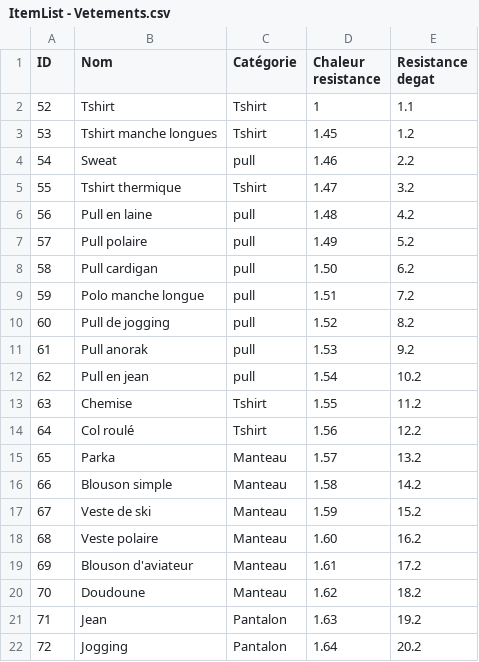
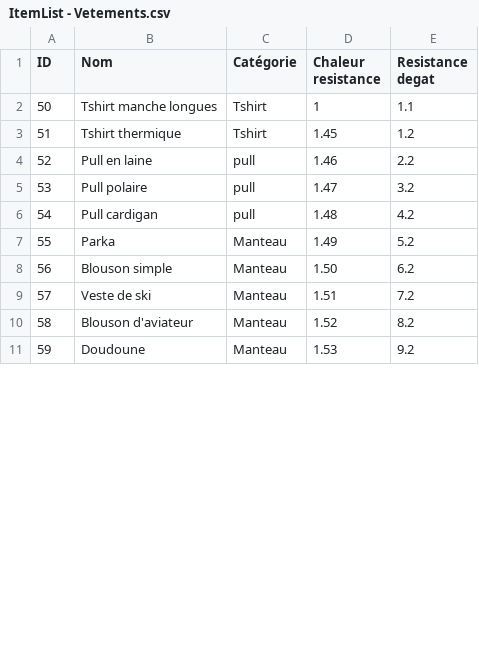
Before and after one commit to Decratos/Into_The_Frost_Project, a CSV file: Assets/Resources/Tableur/ItemList - Vetements.csv, drawn as a sheet; only a part is shown; removed rows and columns are numbered as before the commit, all else as after; the diff covers the shown part only; the diff names each change by its address in the sheet, - before the commit and + after, or states it on an @@ line.

```diff
--- a/Assets/Resources/Tableur/ItemList - Vetements.csv
+++ b/Assets/Resources/Tableur/ItemList - Vetements.csv
-row 2: 52 | Tshirt | Tshirt | 1 | 1.1
@@ column A (ID) renumbered from row 2 down @@
-D2 (Chaleur resistance): 1.45
+D2 (Chaleur resistance): 1
-E2 (Resistance degat): 1.2
+E2 (Resistance degat): 1.1
-row 4: 54 | Sweat | pull | 1.46 | 2.2
-D3 (Chaleur resistance): 1.47
+D3 (Chaleur resistance): 1.45
-E3 (Resistance degat): 3.2
+E3 (Resistance degat): 1.2
-D4 (Chaleur resistance): 1.48
+D4 (Chaleur resistance): 1.46
-E4 (Resistance degat): 4.2
+E4 (Resistance degat): 2.2
-D5 (Chaleur resistance): 1.49
+D5 (Chaleur resistance): 1.47
-E5 (Resistance degat): 5.2
+E5 (Resistance degat): 3.2
-D6 (Chaleur resistance): 1.50
+D6 (Chaleur resistance): 1.48
-E6 (Resistance degat): 6.2
+E6 (Resistance degat): 4.2
-row 9: 59 | Polo manche longue | pull | 1.51 | 7.2
-row 10: 60 | Pull de jogging | pull | 1.52 | 8.2
-row 11: 61 | Pull anorak | pull | 1.53 | 9.2
-row 12: 62 | Pull en jean | pull | 1.54 | 10.2
-row 13: 63 | Chemise | Tshirt | 1.55 | 11.2
-row 14: 64 | Col roulé | Tshirt | 1.56 | 12.2
-D7 (Chaleur resistance): 1.57
+D7 (Chaleur resistance): 1.49
-E7 (Resistance degat): 13.2
+E7 (Resistance degat): 5.2
-D8 (Chaleur resistance): 1.58
+D8 (Chaleur resistance): 1.50
-E8 (Resistance degat): 14.2
+E8 (Resistance degat): 6.2
-D9 (Chaleur resistance): 1.59
+D9 (Chaleur resistance): 1.51
-E9 (Resistance degat): 15.2
+E9 (Resistance degat): 7.2
-row 18: 68 | Veste polaire | Manteau | 1.60 | 16.2
-D10 (Chaleur resistance): 1.61
+D10 (Chaleur resistance): 1.52
-E10 (Resistance degat): 17.2
+E10 (Resistance degat): 8.2
-D11 (Chaleur resistance): 1.62
+D11 (Chaleur resistance): 1.53
-E11 (Resistance degat): 18.2
+E11 (Resistance degat): 9.2
-row 21: 71 | Jean | Pantalon | 1.63 | 19.2
-row 22: 72 | Jogging | Pantalon | 1.64 | 20.2
```
Also changed, not shown: 1 removed row and 13 edited cells elsewhere in this file, Assets/Resources/Tableur/ItemList - Craft.csv, Assets/Resources/Tableur/ItemList - Food.csv, 11 other files.
